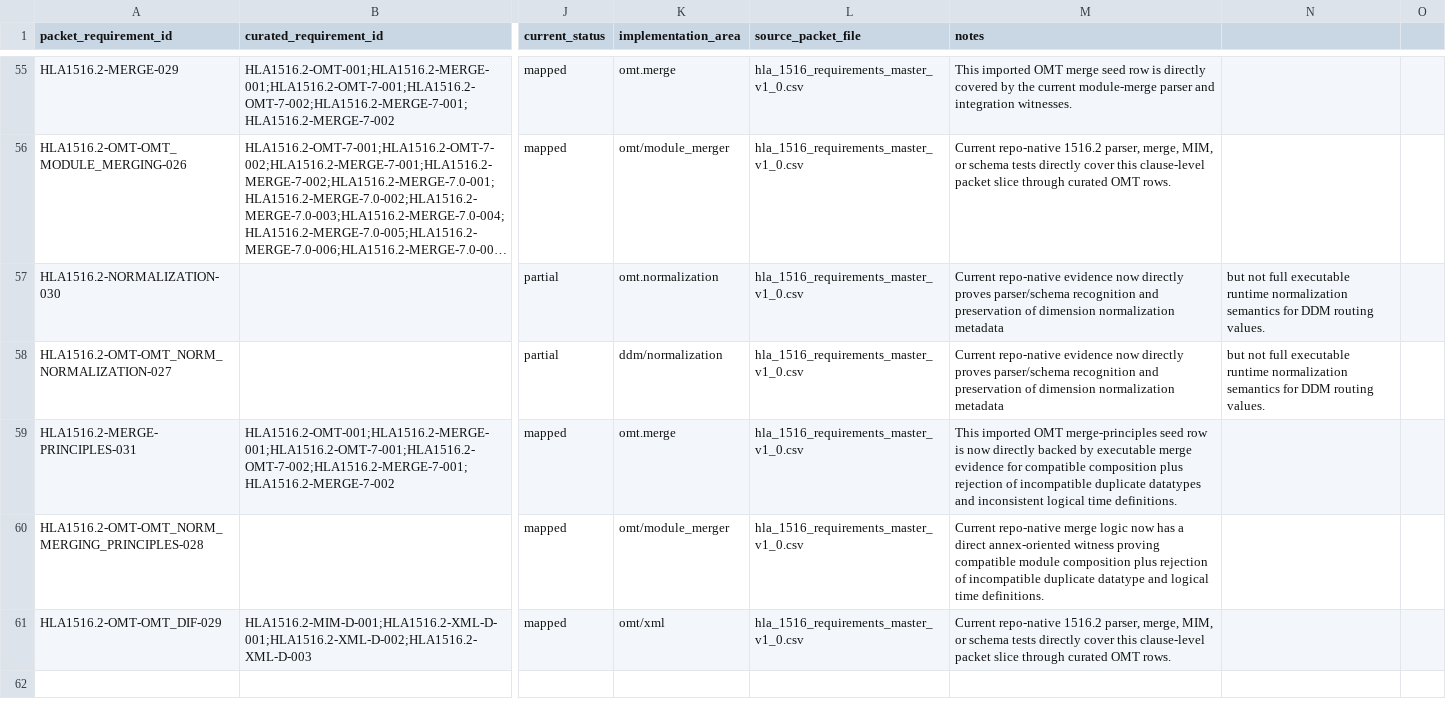
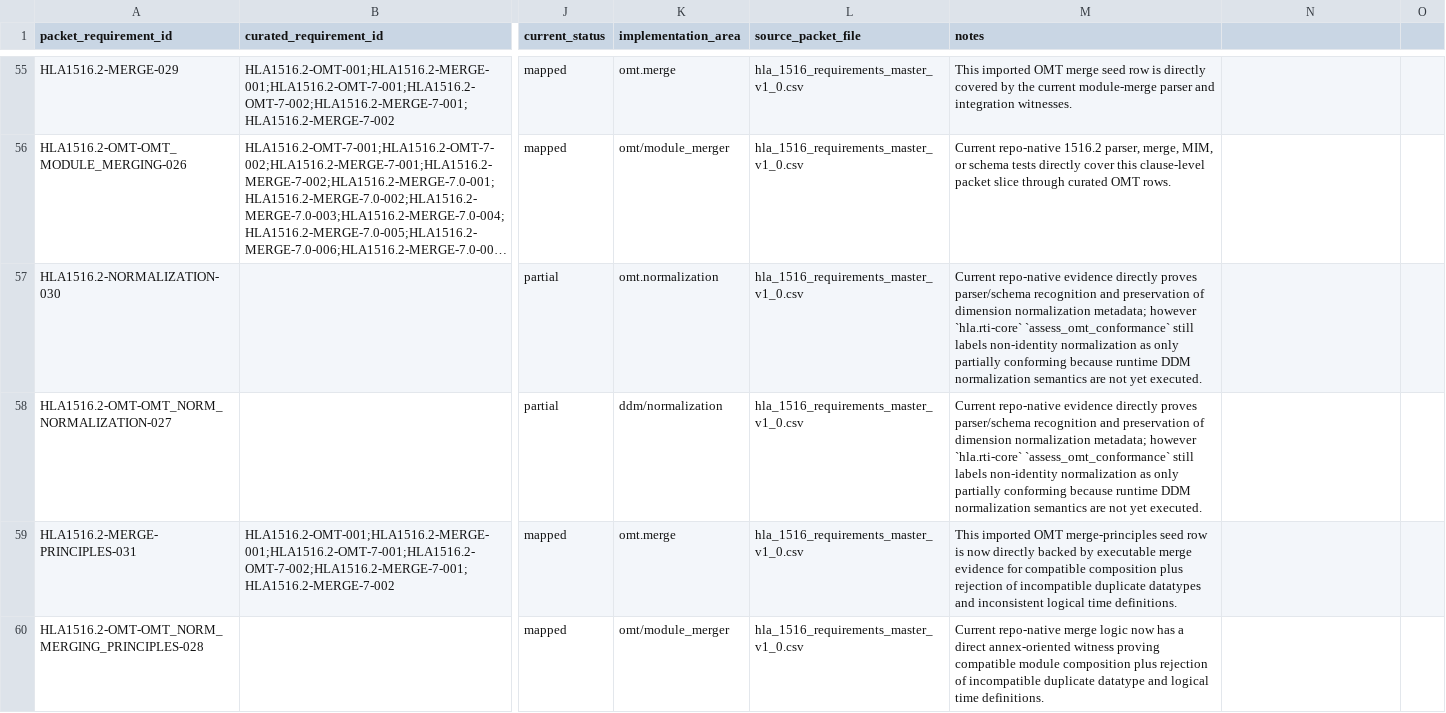
Before and after one commit to sheepfling/sturdy-broccoli, a CSV file: requirements/2010/hla1516_2_omt_detailed_reconciliation.csv, drawn as a sheet; only a part is shown, gaps mark what is left out; the shorter side is filled out with more unchanged rows; long unchanged cells end in …; the diff names each change by its address in the sheet, - before the commit and + after, or states it on an @@ line.

Commit message:
requirements: sync 2010 closeout owner surfaces

```diff
--- a/requirements/2010/hla1516_2_omt_detailed_reconciliation.csv
+++ b/requirements/2010/hla1516_2_omt_detailed_reconciliation.csv
-M57:M58 (notes): …repo-native evidence now directly proves parser/schema recognition and preservation of dimension normalization metadata
+M57:M58 (notes): …repo-native evidence directly proves parser/schema recognition and preservation of dimension normalization metadata; however `hla.rti-core` `assess_omt_conformance` still labels non-identity normalization as only partially conforming because runtime DDM normalization semantics are not yet executed.
-N57:N58: but not full executable runtime normalization semantics for DDM routing values.
+N57:N58: (empty)
```
Also changed, not shown: 17 other files.
